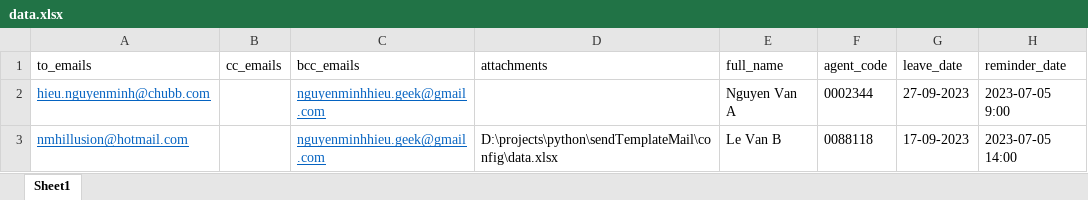
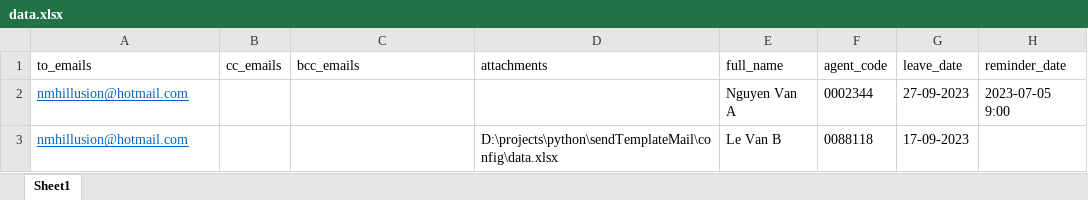
Before and after one commit to nmhillusion/py-send-template-mail, an Excel workbook: config/data.xlsx, sheet Sheet1, drawn as a sheet; values as stored, in another font and other column widths than the file's, no borders; the diff names each change by its address in the sheet, - before the commit and + after, or states it on an @@ line.

Commit message:
fixed checking reminder_date is empty

```diff
--- a/config/data.xlsx (sheet Sheet1)
+++ b/config/data.xlsx (sheet Sheet1)
-A2 (to_emails): hieu.nguyenminh@chubb.com
+A2 (to_emails): nmhillusion@hotmail.com
-C2:C3 (bcc_emails): nguyenminhhieu.geek@gmail.com
+C2:C3 (bcc_emails): (empty)
-H3 (reminder_date): 2023-07-05 14:00
+H3 (reminder_date): (empty)
```
Also changed, not shown: 1 other file.
